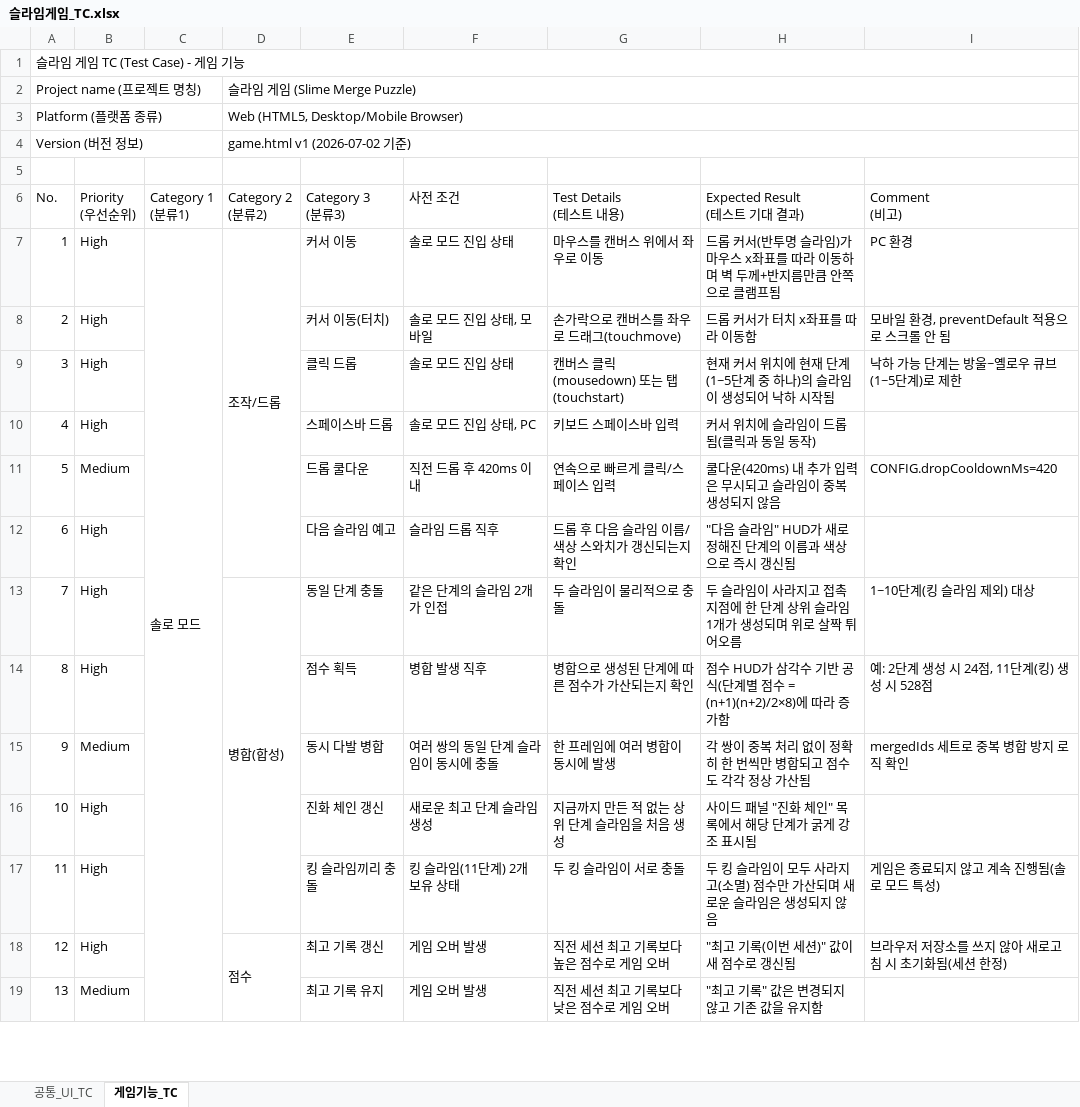
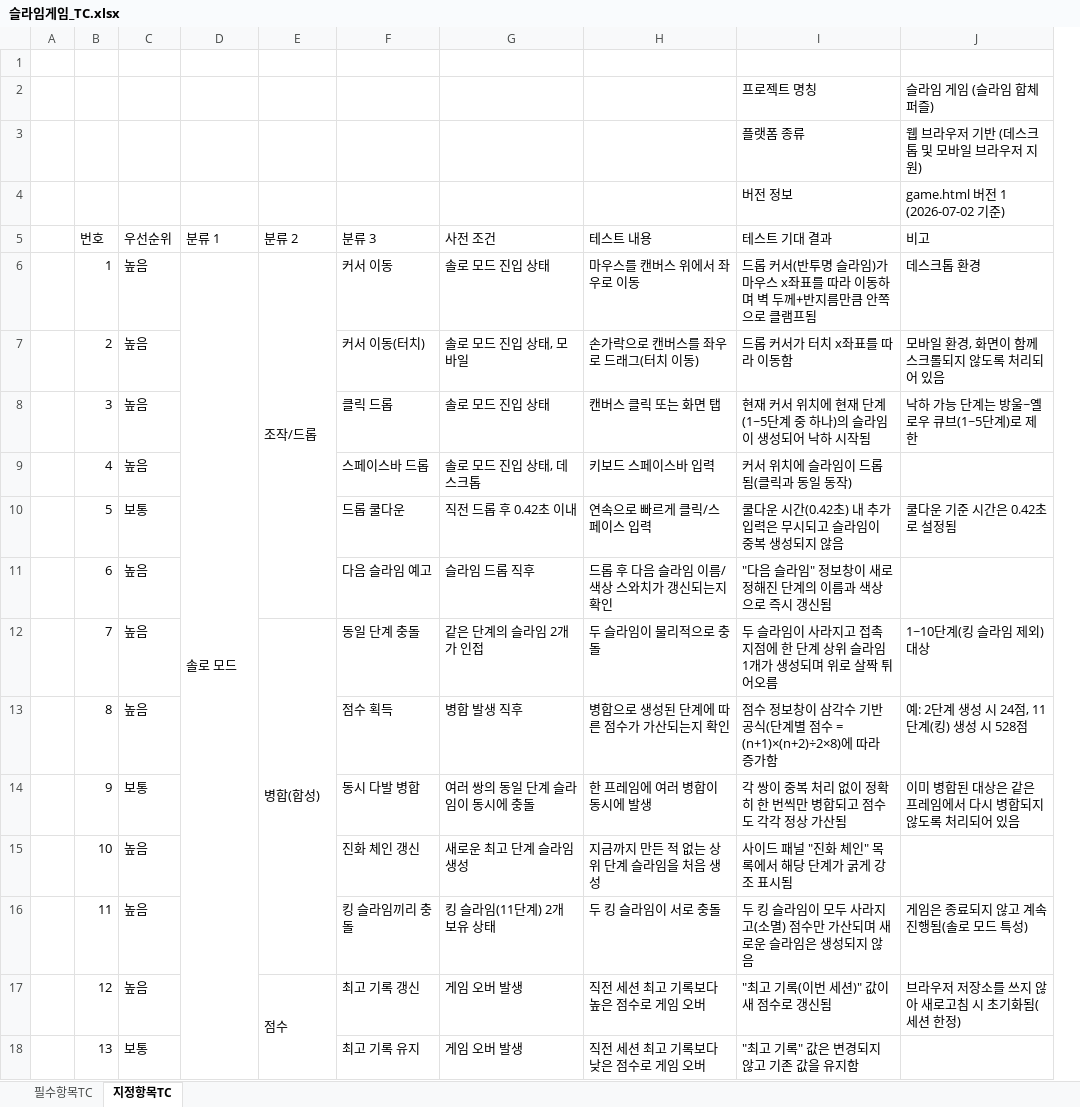
Before and after one commit to leegm0430/seminer, an Excel workbook: TC/슬라임게임_TC.xlsx, sheet 지정항목TC, drawn as a sheet; only a part is shown; values as stored, in another font and other column widths than the file's, no cell formats; removed rows and columns are numbered as before the commit, all else as after; ↵ is a line break in a cell; the diff covers the shown part only; the diff names each change by its address in the sheet, - before the commit and + after, or states it on an @@ line.

```diff
--- a/TC/슬라임게임_TC.xlsx (sheet 지정항목TC)
+++ b/TC/슬라임게임_TC.xlsx (sheet 지정항목TC)
-sheet tab: 공통_UI_TC
+sheet tab: 필수항목TC
-sheet tab: 게임기능_TC
+sheet tab: 지정항목TC
+column A, empty
-column B, rows 7-19: High | High | High | High | Medium | High | High | High | Medium | High | High | High | Medium
+column C, rows 6-18: 높음 | 높음 | 높음 | 높음 | 보통 | 높음 | 높음 | 높음 | 보통 | 높음 | 높음 | 높음 | 보통
-column I, rows 7-18: PC 환경 | 모바일 환경, preventDefault 적용으로 스크롤 안 됨 | 낙하 가능 단계는 방울~옐로우 큐브(1~5단계)로 제한 |  | CONFIG.dropCooldownMs=420 |  | 1~10단계(킹 슬라임 제외) 대상 | 예: 2단계 생성 시 24점, 11단계(킹) 생성 시 528점 | mergedIds 세트로 중복 병합 방지 로직 확인 |  | 게임은 종료되지 않고 계속 진행됨(솔로 모드 특성) | 브라우저 저장소를 쓰지 않아 새로고침 시 초기화됨(세션 한정)
+column J, rows 6-17: 데스크톱 환경 | 모바일 환경, 화면이 함께 스크롤되지 않도록 처리되어 있음 | 낙하 가능 단계는 방울~옐로우 큐브(1~5단계)로 제한 |  | 쿨다운 기준 시간은 0.42초로 설정됨 |  | 1~10단계(킹 슬라임 제외) 대상 | 예: 2단계 생성 시 24점, 11단계(킹) 생성 시 528점 | 이미 병합된 대상은 같은 프레임에서 다시 병합되지 않도록 처리되어 있음 |  | 게임은 종료되지 않고 계속 진행됨(솔로 모드 특성) | 브라우저 저장소를 쓰지 않아 새로고침 시 초기화됨(세션 한정)
-row 1: 슬라임 게임 TC (Test Case) - 게임 기능
-row 2: Project name (프로젝트 명칭) |  |  | 슬라임 게임 (Slime Merge Puzzle)
-row 3: Platform (플랫폼 종류) |  |  | Web (HTML5, Desktop/Mobile Browser)
-row 4: Version (버전 정보) |  |  | game.html v1 (2026-07-02 기준)
-row 6: No. | Priority ↵ (우선순위) | Category 1 ↵ (분류1) | Category 2 ↵ (분류2) | Category 3 ↵ (분류3) | 사전 조건 | Test Details ↵ (테스트 내용) | Expected Result ↵ (테스트 기대 결과) | Comment ↵ (비고)
+row 2:  |  |  |  |  |  |  |  | 프로젝트 명칭 | 슬라임 게임 (슬라임 합체 퍼즐)
+row 3:  |  |  |  |  |  |  |  | 플랫폼 종류 | 웹 브라우저 기반 (데스크톱 및 모바일 브라우저 지원)
+row 4:  |  |  |  |  |  |  |  | 버전 정보 | game.html 버전 1 (2026-07-02 기준)
+row 5:  | 번호 | 우선순위 | 분류 1 | 분류 2 | 분류 3 | 사전 조건 | 테스트 내용 | 테스트 기대 결과 | 비고
-H7: 손가락으로 캔버스를 좌우로 드래그(touchmove)
+H7: 손가락으로 캔버스를 좌우로 드래그(터치 이동)
-H8: 캔버스 클릭(mousedown) 또는 탭(touchstart)
+H8: 캔버스 클릭 또는 화면 탭
-G9: 솔로 모드 진입 상태, PC
+G9: 솔로 모드 진입 상태, 데스크톱
-G10: 직전 드롭 후 420ms 이내
+G10: 직전 드롭 후 0.42초 이내
-I10: 쿨다운(420ms) 내 추가 입력은 무시되고 슬라임이 중복 생성되지 않음
+I10: 쿨다운 시간(0.42초) 내 추가 입력은 무시되고 슬라임이 중복 생성되지 않음
-I11: "다음 슬라임" HUD가 새로 정해진 단계의 이름과 색상으로 즉시 갱신됨
+I11: "다음 슬라임" 정보창이 새로 정해진 단계의 이름과 색상으로 즉시 갱신됨
-I13: 점수 HUD가 삼각수 기반 공식(단계별 점수 = (n+1)(n+2)/2×8)에 따라…
+I13: 점수 정보창이 삼각수 기반 공식(단계별 점수 = (n+1)×(n+2)÷2×8)에 따라…
```
Also changed, not shown: 24 edited cells elsewhere in this sheet, sheet 필수항목TC, cell formats, 33 other files.
